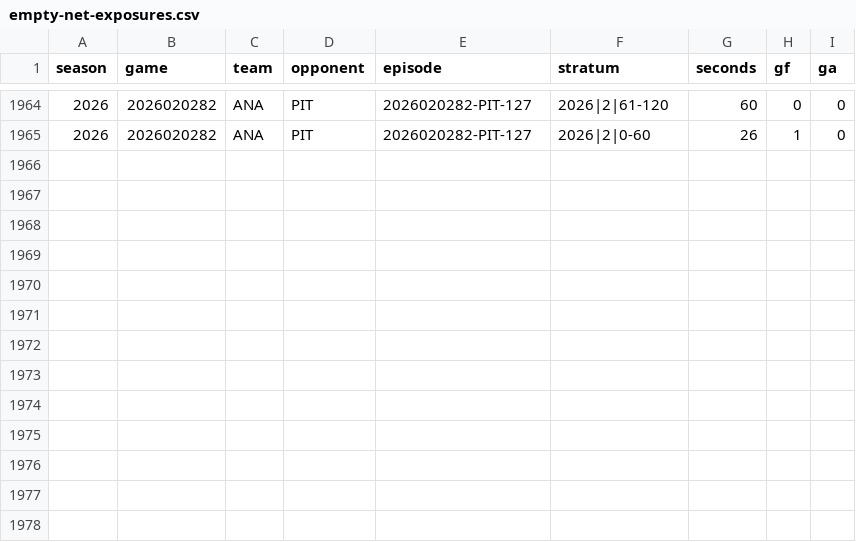
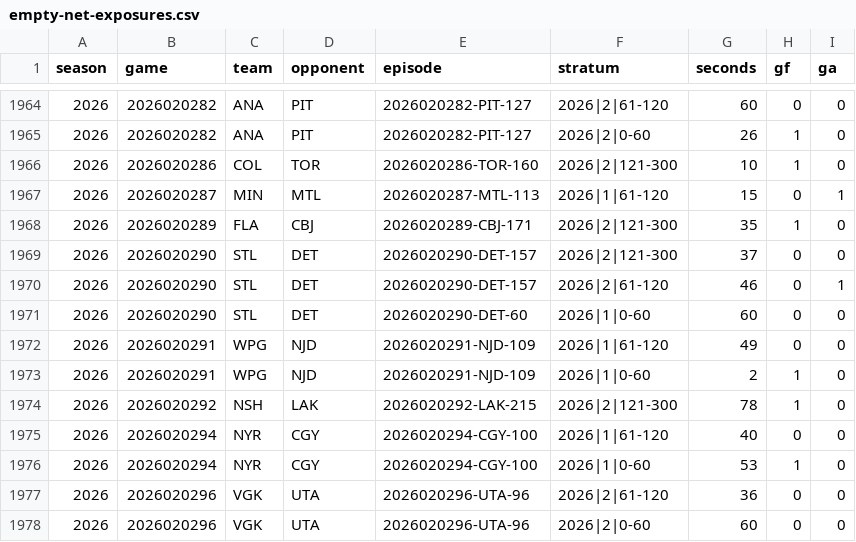
Before and after one commit to davatt83/first-twenty-nhl, a CSV file: goalie-pull/empty-net-exposures.csv, drawn as a sheet; only a part is shown, gaps mark what is left out; the diff names each change by its address in the sheet, - before the commit and + after, or states it on an @@ line.

Commit message:
Refresh goalie-pull model and rankings through November 11: 298 verified games

```diff
--- a/goalie-pull/empty-net-exposures.csv
+++ b/goalie-pull/empty-net-exposures.csv
+row 1966: 2026 | 2026020286 | COL | TOR | 2026020286-TOR-160 | 2026|2|121-300 | 10 | 1 | 0
+row 1967: 2026 | 2026020287 | MIN | MTL | 2026020287-MTL-113 | 2026|1|61-120 | 15 | 0 | 1
+row 1968: 2026 | 2026020289 | FLA | CBJ | 2026020289-CBJ-171 | 2026|2|121-300 | 35 | 1 | 0
+row 1969: 2026 | 2026020290 | STL | DET | 2026020290-DET-157 | 2026|2|121-300 | 37 | 0 | 0
+row 1970: 2026 | 2026020290 | STL | DET | 2026020290-DET-157 | 2026|2|61-120 | 46 | 0 | 1
+row 1971: 2026 | 2026020290 | STL | DET | 2026020290-DET-60 | 2026|1|0-60 | 60 | 0 | 0
+row 1972: 2026 | 2026020291 | WPG | NJD | 2026020291-NJD-109 | 2026|1|61-120 | 49 | 0 | 0
+row 1973: 2026 | 2026020291 | WPG | NJD | 2026020291-NJD-109 | 2026|1|0-60 | 2 | 1 | 0
+row 1974: 2026 | 2026020292 | NSH | LAK | 2026020292-LAK-215 | 2026|2|121-300 | 78 | 1 | 0
+row 1975: 2026 | 2026020294 | NYR | CGY | 2026020294-CGY-100 | 2026|1|61-120 | 40 | 0 | 0
+row 1976: 2026 | 2026020294 | NYR | CGY | 2026020294-CGY-100 | 2026|1|0-60 | 53 | 1 | 0
+row 1977: 2026 | 2026020296 | VGK | UTA | 2026020296-UTA-96 | 2026|2|61-120 | 36 | 0 | 0
+row 1978: 2026 | 2026020296 | VGK | UTA | 2026020296-UTA-96 | 2026|2|0-60 | 60 | 0 | 0
```
Also changed, not shown: goalie-pull/own-net-timing.csv, 4 other files.
